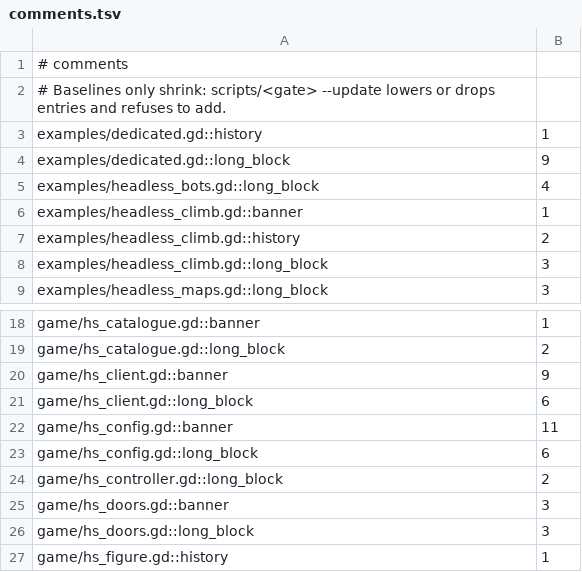
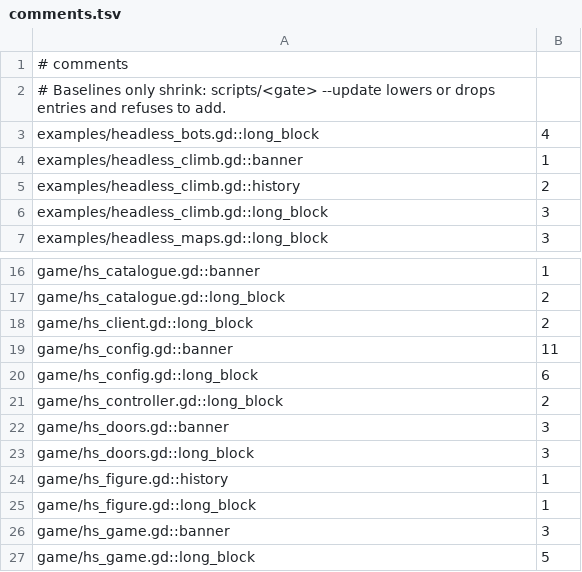
Before and after one commit to zees-games/game-hide-n-seek, a TSV file: ci/efficiency/comments.tsv, drawn as a sheet; only a part is shown, gaps mark what is left out; the shorter side is filled out with more unchanged rows.

```diff
--- a/ci/efficiency/comments.tsv
+++ b/ci/efficiency/comments.tsv
@@ -2,4 +2,2 @@
 # Baselines only shrink: scripts/<gate> --update lowers or drops entries and refuses to add.
-examples/dedicated.gd::history	1
-examples/dedicated.gd::long_block	9
 examples/headless_bots.gd::long_block	4
@@ -19,4 +17,3 @@ game/hs_catalogue.gd::banner	1
 game/hs_catalogue.gd::long_block	2
-game/hs_client.gd::banner	9
-game/hs_client.gd::long_block	6
+game/hs_client.gd::long_block	2
 game/hs_config.gd::banner	11
```
Also changed, not shown: 2 other files.
